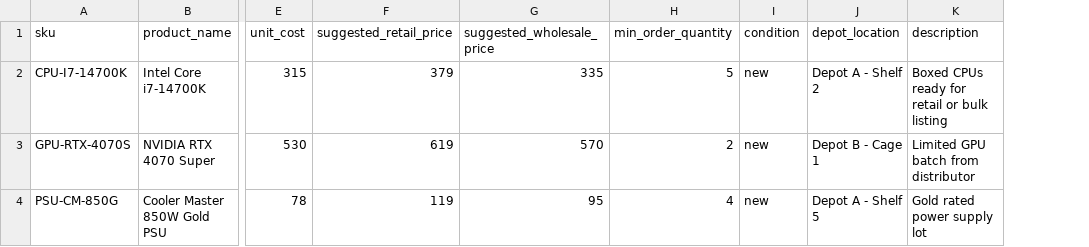
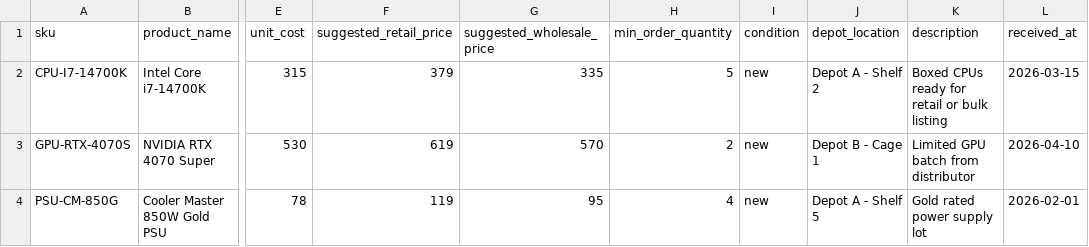
Before and after one commit to mhmdsharafeddine/StockRevive, a CSV file: frontend/public/templates/stockrevive_stock_template.csv, drawn as a sheet; only a part is shown, gaps mark what is left out; the diff names each change by its address in the sheet, - before the commit and + after, or states it on an @@ line.

```diff
--- a/frontend/public/templates/stockrevive_stock_template.csv
+++ b/frontend/public/templates/stockrevive_stock_template.csv
+column L (received_at), rows 2-4: 2026-03-15 | 2026-04-10 | 2026-02-01
```
Also changed, not shown: 10 other files.
